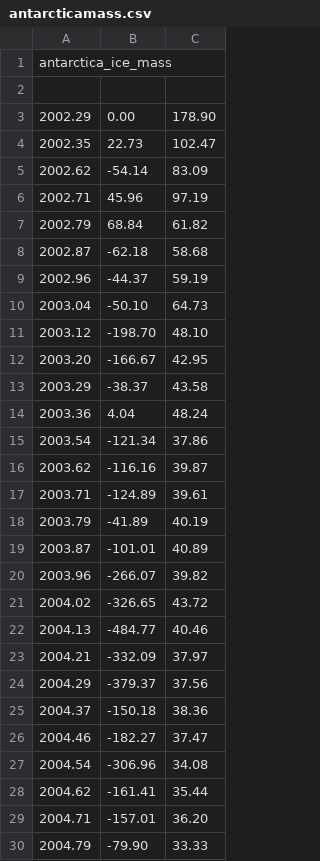
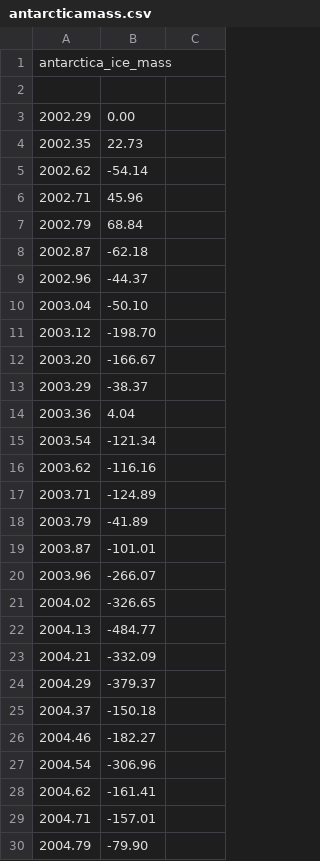
Before and after one commit to gracebell29/GEOG456, a CSV file: antarcticamass.csv, drawn as a sheet; only a part is shown; the diff covers the shown part only.

Commit message:
Update antarcticamass.csv

```diff
--- a/antarcticamass.csv
+++ b/antarcticamass.csv
@@ -2,29 +2,29 @@ antarctica_ice_mass
 ,,
-2002.29,0.00,178.90
-2002.35,22.73,102.47
-2002.62,-54.14,83.09
-2002.71,45.96,97.19
-2002.79,68.84,61.82
-2002.87,-62.18,58.68
-2002.96,-44.37,59.19
-2003.04,-50.10,64.73
-2003.12,-198.70,48.10
-2003.20,-166.67,42.95
-2003.29,-38.37,43.58
-2003.36,4.04,48.24
-2003.54,-121.34,37.86
-2003.62,-116.16,39.87
-2003.71,-124.89,39.61
-2003.79,-41.89,40.19
-2003.87,-101.01,40.89
-2003.96,-266.07,39.82
-2004.02,-326.65,43.72
-2004.13,-484.77,40.46
-2004.21,-332.09,37.97
-2004.29,-379.37,37.56
-2004.37,-150.18,38.36
-2004.46,-182.27,37.47
-2004.54,-306.96,34.08
-2004.62,-161.41,35.44
-2004.71,-157.01,36.20
-2004.79,-79.90,33.33
+2002.29,0.00
+2002.35,22.73
+2002.62,-54.14
+2002.71,45.96
+2002.79,68.84
+2002.87,-62.18
+2002.96,-44.37
+2003.04,-50.10
+2003.12,-198.70
+2003.20,-166.67
+2003.29,-38.37
+2003.36,4.04
+2003.54,-121.34
+2003.62,-116.16
+2003.71,-124.89
+2003.79,-41.89
+2003.87,-101.01
+2003.96,-266.07
+2004.02,-326.65
+2004.13,-484.77
+2004.21,-332.09
+2004.29,-379.37
+2004.37,-150.18
+2004.46,-182.27
+2004.54,-306.96
+2004.62,-161.41
+2004.71,-157.01
+2004.79,-79.90
```
Also changed, not shown: 91 edited cells elsewhere in this file.
